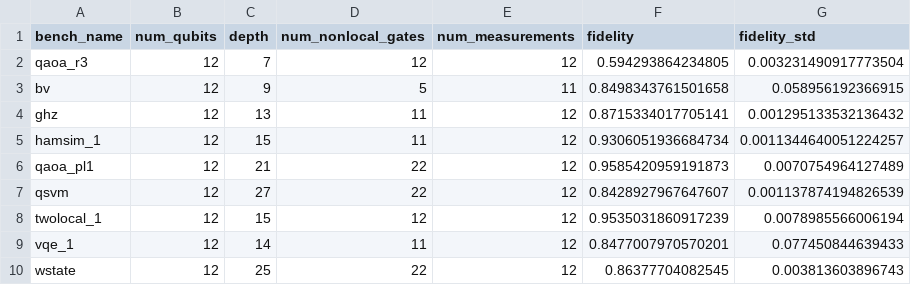
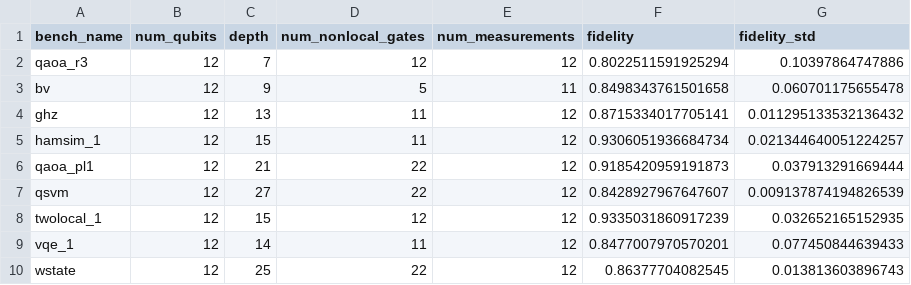
Before and after one commit to TUM-DSE/QOS, a CSV file: results/cut_circuits_solo_12.csv, drawn as a sheet.

```diff
--- a/results/cut_circuits_solo_12.csv
+++ b/results/cut_circuits_solo_12.csv
@@ -1,10 +1,10 @@
 bench_name,num_qubits,depth,num_nonlocal_gates,num_measurements,fidelity,fidelity_std
-qaoa_r3,12,7,12,12,0.594293864234805,0.003231490917773504
-bv,12,9,5,11,0.8498343761501658,0.058956192366915
-ghz,12,13,11,12,0.8715334017705141,0.001295133532136432
-hamsim_1,12,15,11,12,0.9306051936684734,0.0011344640051224257
-qaoa_pl1,12,21,22,12,0.9585420959191873,0.0070754964127489
-qsvm,12,27,22,12,0.8428927967647607,0.001137874194826539
-twolocal_1,12,15,12,12,0.9535031860917239,0.0078985566006194
+qaoa_r3,12,7,12,12,0.8022511591925294,0.10397864747886
+bv,12,9,5,11,0.8498343761501658,0.060701175655478
+ghz,12,13,11,12,0.8715334017705141,0.011295133532136432
+hamsim_1,12,15,11,12,0.9306051936684734,0.021344640051224257
+qaoa_pl1,12,21,22,12,0.9185420959191873,0.037913291669444
+qsvm,12,27,22,12,0.8428927967647607,0.009137874194826539
+twolocal_1,12,15,12,12,0.9335031860917239,0.032652165152935
 vqe_1,12,14,11,12,0.8477007970570201,0.077450844639433
-wstate,12,25,22,12,0.86377704082545,0.003813603896743
+wstate,12,25,22,12,0.86377704082545,0.013813603896743
```
Also changed, not shown: results/cut_circuits_reduction12.csv, results/cut_circuits_reduction24.csv, 12 other files.
